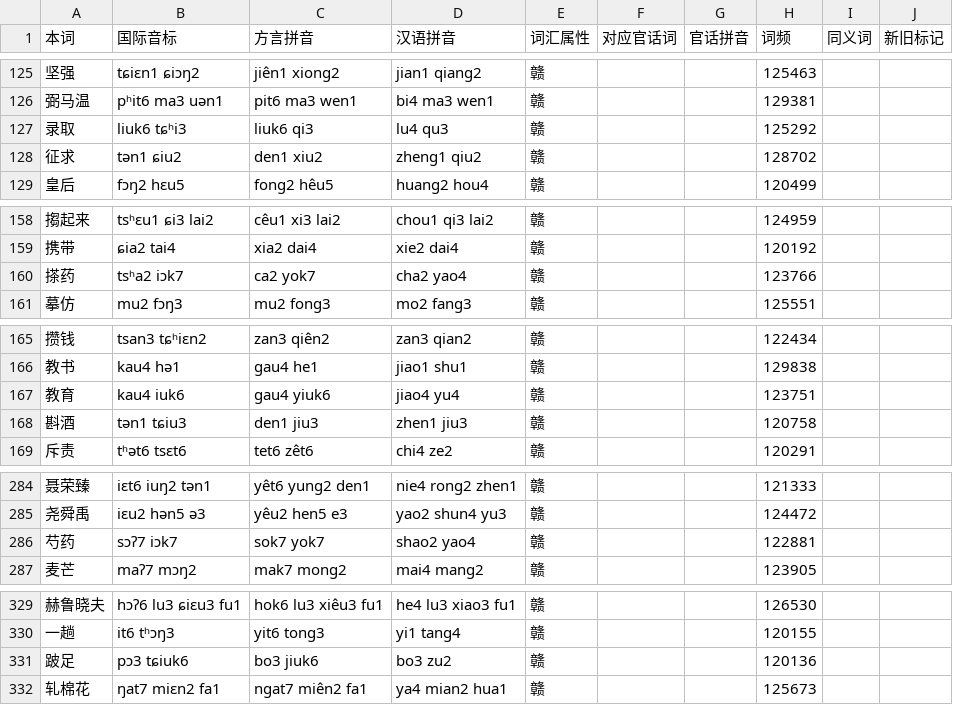
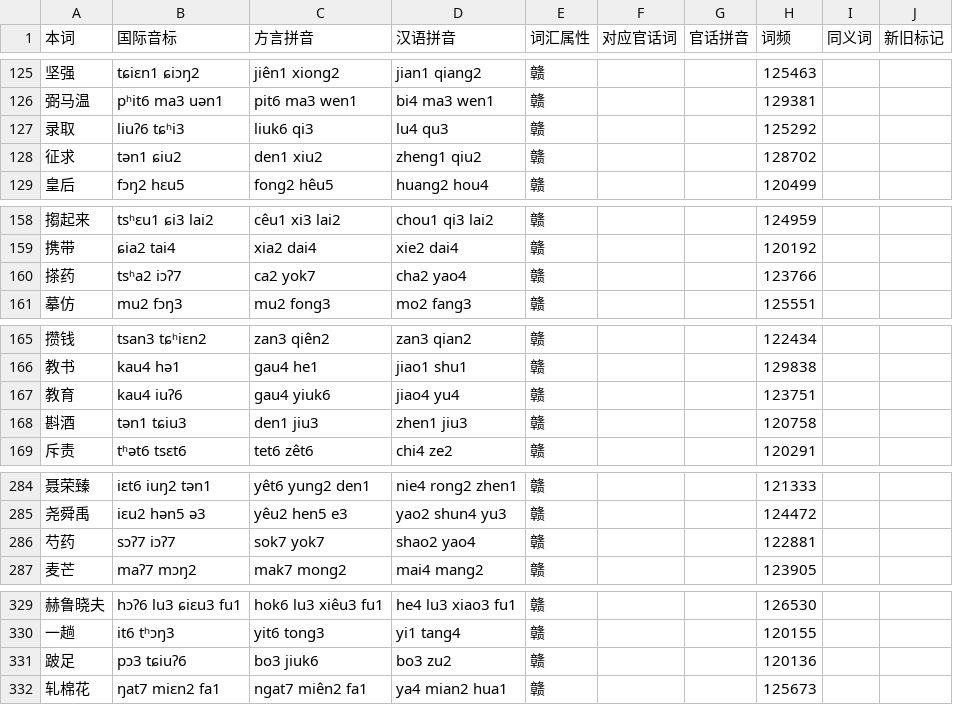
Before and after one commit to Doohaey/GonnyuGeneralIME, a TSV file: resources/regions/goungon/dictionaries/words.tsv, drawn as a sheet; only a part is shown, gaps mark what is left out; the diff covers the shown part only.

```diff
--- a/resources/regions/goungon/dictionaries/words.tsv
+++ b/resources/regions/goungon/dictionaries/words.tsv
@@ -126,3 +126,3 @@
 弼马温	pʰit6 ma3 uən1	pit6 ma3 wen1	bi4 ma3 wen1	赣			129381		
-录取	liuk6 tɕʰi3	liuk6 qi3	lu4 qu3	赣			125292		
+录取	liuʔ6 tɕʰi3	liuk6 qi3	lu4 qu3	赣			125292		
 征求	tən1 ɕiu2	den1 xiu2	zheng1 qiu2	赣			128702		
@@ -159,3 +159,3 @@
 携带	ɕia2 tai4	xia2 dai4	xie2 dai4	赣			120192		
-搽药	tsʰa2 iɔk7	ca2 yok7	cha2 yao4	赣			123766		
+搽药	tsʰa2 iɔʔ7	ca2 yok7	cha2 yao4	赣			123766		
 摹仿	mu2 fɔŋ3	mu2 fong3	mo2 fang3	赣			125551		
@@ -166,3 +166,3 @@
 教书	kau4 hə1	gau4 he1	jiao1 shu1	赣			129838		
-教育	kau4 iuk6	gau4 yiuk6	jiao4 yu4	赣			123751		
+教育	kau4 iuʔ6	gau4 yiuk6	jiao4 yu4	赣			123751		
 斟酒	tən1 tɕiu3	den1 jiu3	zhen1 jiu3	赣			120758		
@@ -285,3 +285,3 @@
 尧舜禹	iɛu2 hən5 ə3	yêu2 hen5 e3	yao2 shun4 yu3	赣			124472		
-芍药	sɔʔ7 iɔk7	sok7 yok7	shao2 yao4	赣			122881		
+芍药	sɔʔ7 iɔʔ7	sok7 yok7	shao2 yao4	赣			122881		
 麦芒	maʔ7 mɔŋ2	mak7 mong2	mai4 mang2	赣			123905		
@@ -330,3 +330,3 @@
 一趟	it6 tʰɔŋ3	yit6 tong3	yi1 tang4	赣			120155		
-跛足	pɔ3 tɕiuk6	bo3 jiuk6	bo3 zu2	赣			120136		
+跛足	pɔ3 tɕiuʔ6	bo3 jiuk6	bo3 zu2	赣			120136		
 轧棉花	ŋat7 miɛn2 fa1	ngat7 miên2 fa1	ya4 mian2 hua1	赣			125673		
```
Also changed, not shown: 20 edited cells elsewhere in this file.
